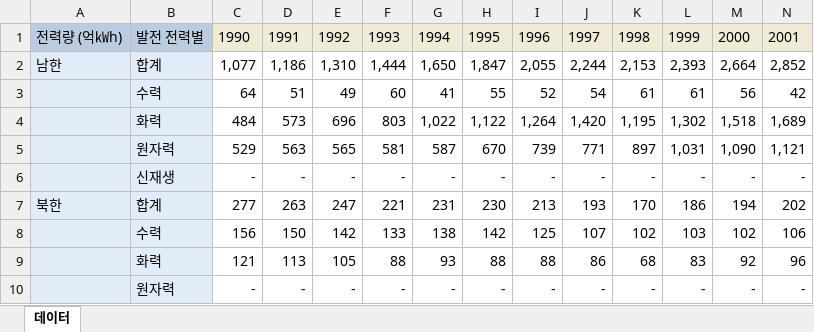
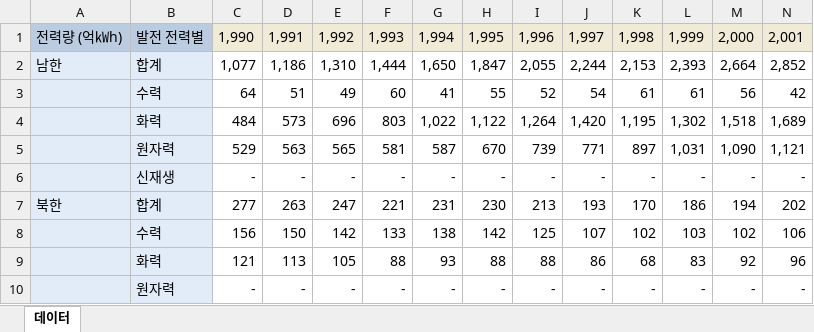
Before and after one commit to kcj0702/14_AI_Data, an Excel workbook: [2]Pandas/DATA/남북한발전전력량.xlsx, sheet 데이터, drawn as a sheet; only a part is shown; values as stored, in another font and other column widths than the file's, no borders; charts and pictures not drawn; removed rows and columns are numbered as before the commit, all else as after; rows hold the shown columns only; the diff names each change by its address in the sheet, - before the commit and + after, or states it on an @@ line.

```diff
--- a/[2]Pandas/DATA/남북한발전전력량.xlsx (sheet 데이터)
+++ b/[2]Pandas/DATA/남북한발전전력량.xlsx (sheet 데이터)
-row 1: 전력량 (억㎾h) | 발전 전력별 | 1990 | 1991 | 1992 | 1993 | 1994 | 1995 | 1996 | 1997 | 1998 | 1999 | 2000 | 2001
+row 1: 전력량 (억㎾h) | 발전 전력별 | 1,990 | 1,991 | 1,992 | 1,993 | 1,994 | 1,995 | 1,996 | 1,997 | 1,998 | 1,999 | 2,000 | 2,001
```
Also changed, not shown: charts or pictures, [2]Pandas/DATA/시도별 전출입 인구수.xlsx, 5 other files.
